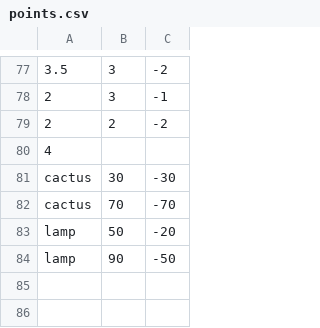
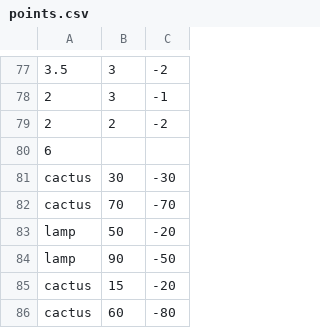
Before and after one commit to dlayres/SMK, a CSV file: points.csv, drawn as a sheet; only a part is shown, gaps mark what is left out.

```diff
--- a/points.csv
+++ b/points.csv
@@ -79,3 +79,3 @@
 2,2,-2
-4,,
+6,,
 cactus,30,-30
@@ -84 +84,3 @@ lamp,50,-20
 lamp,90,-50
+cactus,15,-20
+cactus,60,-80
```
Also changed, not shown: 5 other files.
